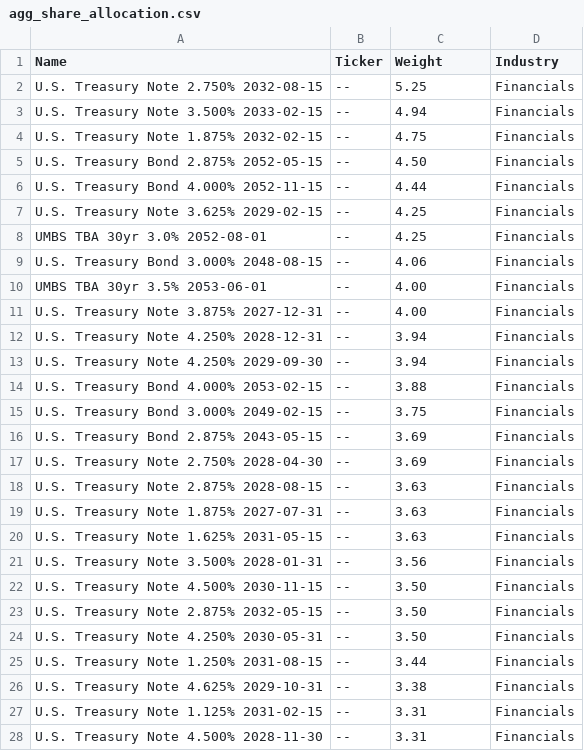
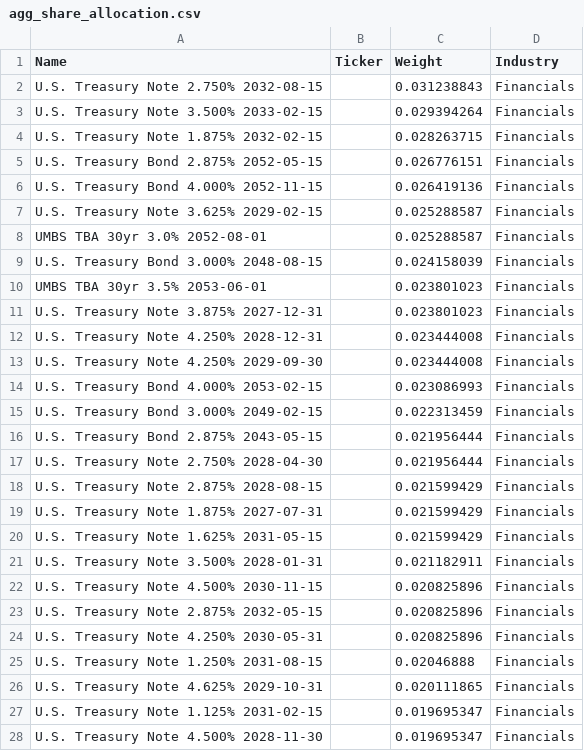
Before and after one commit to dhcchh/IS428-G2T3-Project-, a CSV file: mavis datasets/agg_share_allocation.csv, drawn as a sheet; only a part is shown; the diff covers the shown part only.

```diff
--- a/mavis datasets/agg_share_allocation.csv
+++ b/mavis datasets/agg_share_allocation.csv
@@ -1,28 +1,28 @@
 Name,Ticker,Weight,Industry
-U.S. Treasury Note 2.750% 2032-08-15,--,5.25,Financials
-U.S. Treasury Note 3.500% 2033-02-15,--,4.94,Financials
-U.S. Treasury Note 1.875% 2032-02-15,--,4.75,Financials
-U.S. Treasury Bond 2.875% 2052-05-15,--,4.50,Financials
-U.S. Treasury Bond 4.000% 2052-11-15,--,4.44,Financials
-U.S. Treasury Note 3.625% 2029-02-15,--,4.25,Financials
-UMBS TBA 30yr 3.0% 2052-08-01,--,4.25,Financials
-U.S. Treasury Bond 3.000% 2048-08-15,--,4.06,Financials
-UMBS TBA 30yr 3.5% 2053-06-01,--,4.00,Financials
-U.S. Treasury Note 3.875% 2027-12-31,--,4.00,Financials
-U.S. Treasury Note 4.250% 2028-12-31,--,3.94,Financials
-U.S. Treasury Note 4.250% 2029-09-30,--,3.94,Financials
-U.S. Treasury Bond 4.000% 2053-02-15,--,3.88,Financials
-U.S. Treasury Bond 3.000% 2049-02-15,--,3.75,Financials
-U.S. Treasury Bond 2.875% 2043-05-15,--,3.69,Financials
-U.S. Treasury Note 2.750% 2028-04-30,--,3.69,Financials
-U.S. Treasury Note 2.875% 2028-08-15,--,3.63,Financials
-U.S. Treasury Note 1.875% 2027-07-31,--,3.63,Financials
-U.S. Treasury Note 1.625% 2031-05-15,--,3.63,Financials
-U.S. Treasury Note 3.500% 2028-01-31,--,3.56,Financials
-U.S. Treasury Note 4.500% 2030-11-15,--,3.50,Financials
-U.S. Treasury Note 2.875% 2032-05-15,--,3.50,Financials
-U.S. Treasury Note 4.250% 2030-05-31,--,3.50,Financials
-U.S. Treasury Note 1.250% 2031-08-15,--,3.44,Financials
-U.S. Treasury Note 4.625% 2029-10-31,--,3.38,Financials
-U.S. Treasury Note 1.125% 2031-02-15,--,3.31,Financials
-U.S. Treasury Note 4.500% 2028-11-30,--,3.31,Financials
+U.S. Treasury Note 2.750% 2032-08-15,,0.031238843,Financials
+U.S. Treasury Note 3.500% 2033-02-15,,0.029394264,Financials
+U.S. Treasury Note 1.875% 2032-02-15,,0.028263715,Financials
+U.S. Treasury Bond 2.875% 2052-05-15,,0.026776151,Financials
+U.S. Treasury Bond 4.000% 2052-11-15,,0.026419136,Financials
+U.S. Treasury Note 3.625% 2029-02-15,,0.025288587,Financials
+UMBS TBA 30yr 3.0% 2052-08-01,,0.025288587,Financials
+U.S. Treasury Bond 3.000% 2048-08-15,,0.024158039,Financials
+UMBS TBA 30yr 3.5% 2053-06-01,,0.023801023,Financials
+U.S. Treasury Note 3.875% 2027-12-31,,0.023801023,Financials
+U.S. Treasury Note 4.250% 2028-12-31,,0.023444008,Financials
+U.S. Treasury Note 4.250% 2029-09-30,,0.023444008,Financials
+U.S. Treasury Bond 4.000% 2053-02-15,,0.023086993,Financials
+U.S. Treasury Bond 3.000% 2049-02-15,,0.022313459,Financials
+U.S. Treasury Bond 2.875% 2043-05-15,,0.021956444,Financials
+U.S. Treasury Note 2.750% 2028-04-30,,0.021956444,Financials
+U.S. Treasury Note 2.875% 2028-08-15,,0.021599429,Financials
+U.S. Treasury Note 1.875% 2027-07-31,,0.021599429,Financials
+U.S. Treasury Note 1.625% 2031-05-15,,0.021599429,Financials
+U.S. Treasury Note 3.500% 2028-01-31,,0.021182911,Financials
+U.S. Treasury Note 4.500% 2030-11-15,,0.020825896,Financials
+U.S. Treasury Note 2.875% 2032-05-15,,0.020825896,Financials
+U.S. Treasury Note 4.250% 2030-05-31,,0.020825896,Financials
+U.S. Treasury Note 1.250% 2031-08-15,,0.02046888,Financials
+U.S. Treasury Note 4.625% 2029-10-31,,0.020111865,Financials
+U.S. Treasury Note 1.125% 2031-02-15,,0.019695347,Financials
+U.S. Treasury Note 4.500% 2028-11-30,,0.019695347,Financials
```
Also changed, not shown: 42 edited cells elsewhere in this file, angela_datasets/qqq_share_allocation.csv, final datasets/spy_share_allocation.csv, 10 other files.
